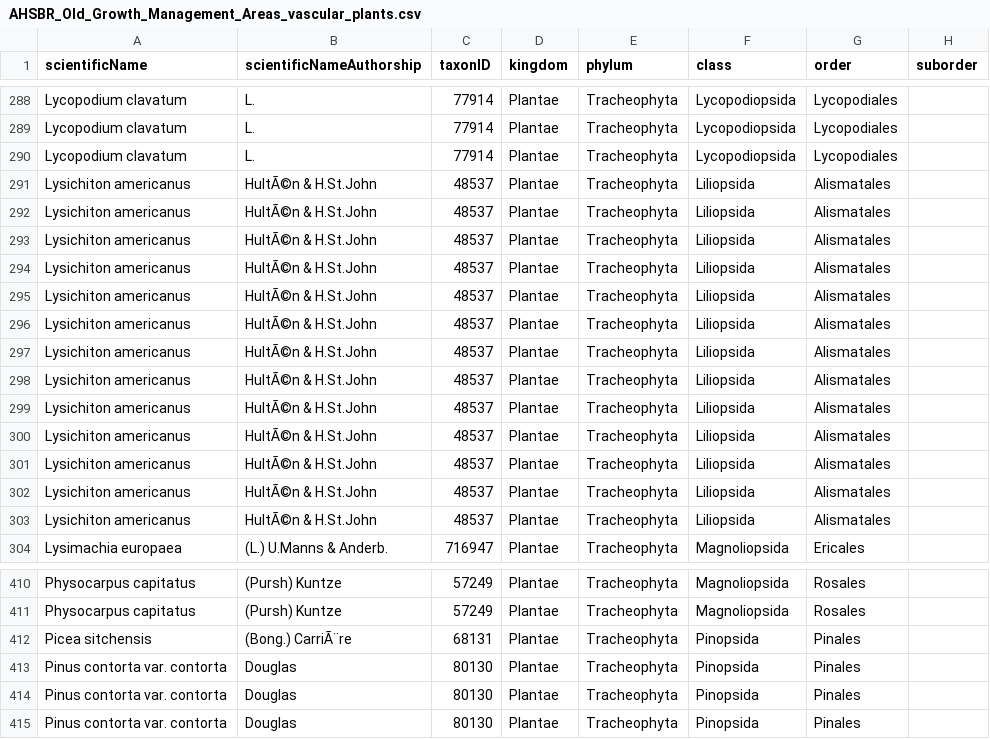
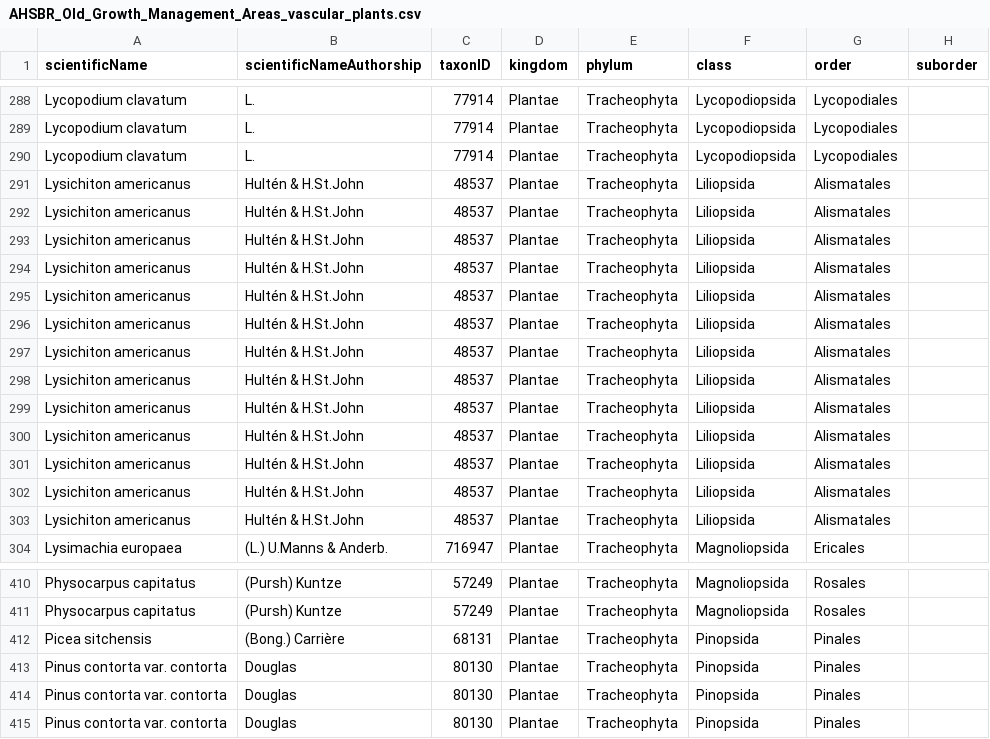
Before and after one commit to IMERSS/howe-sound-mapping-2025, a CSV file: outputs/AHSBR_Old_Growth_Management_Areas_vascular_plants.csv, drawn as a sheet; only a part is shown, gaps mark what is left out; the diff names each change by its address in the sheet, - before the commit and + after, or states it on an @@ line.

```diff
--- a/outputs/AHSBR_Old_Growth_Management_Areas_vascular_plants.csv
+++ b/outputs/AHSBR_Old_Growth_Management_Areas_vascular_plants.csv
-B291:B303 (scientificNameAuthorship): HultÃ©n & H.St.John
+B291:B303 (scientificNameAuthorship): Hultén & H.St.John
-B412 (scientificNameAuthorship): (Bong.) CarriÃ¨re
+B412 (scientificNameAuthorship): (Bong.) Carrière
```
Also changed, not shown: outputs/AHSBR_Ecological_Reserve_vascular_plants.csv, outputs/AHSBR_Private_Conservation_Area_vascular_plants.csv, 6 other files.
